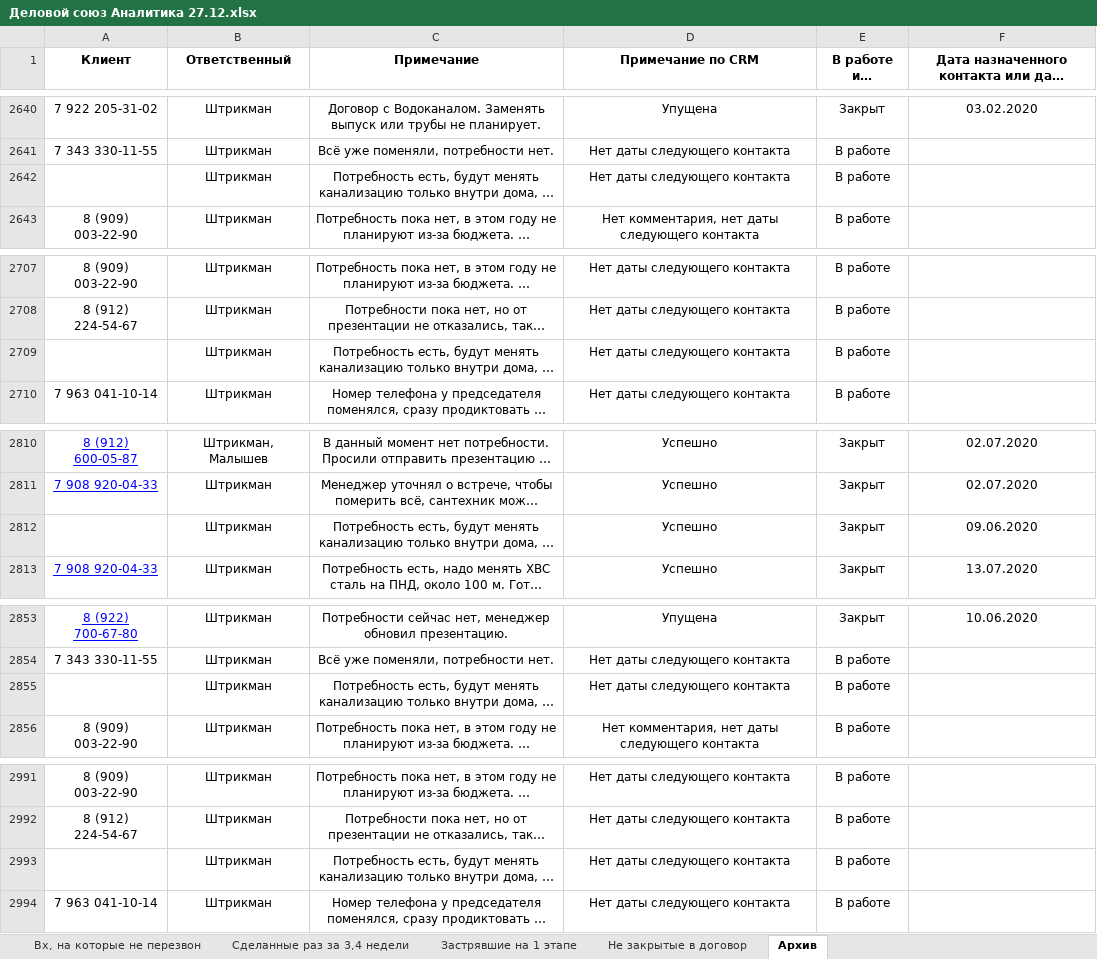
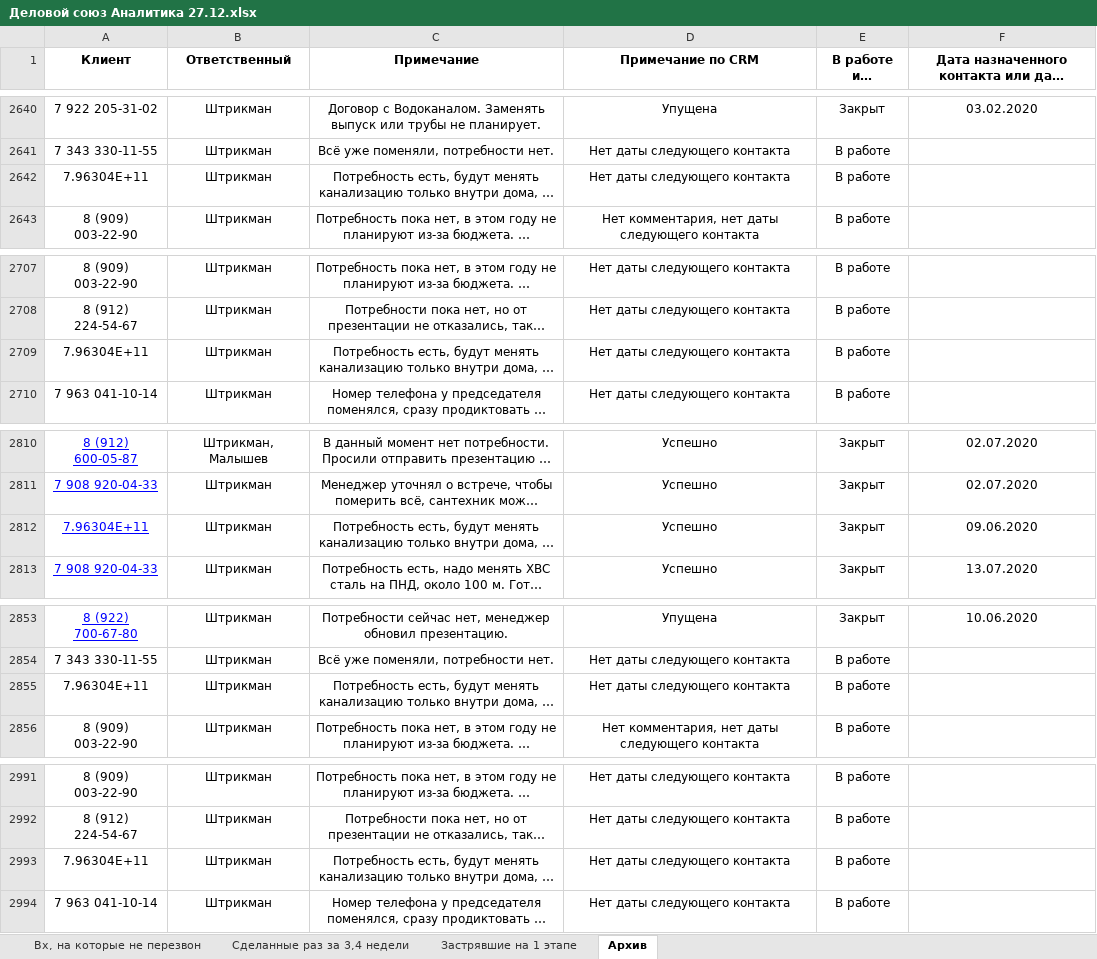
Before and after one commit to alexeystarodubtsev/WSS, an Excel workbook: MetanitAngular/OutputAnalitics/Деловой союз Аналитика 27.12.xlsx, sheet Архив, drawn as a sheet; only a part is shown, gaps mark what is left out; long unchanged cells end in …; values as stored, in another font and other column widths than the file's, no borders; the diff covers the shown part only; the diff names each change by its address in the sheet, - before the commit and + after, or states it on an @@ line.

```diff
--- a/MetanitAngular/OutputAnalitics/Деловой союз Аналитика 27.12.xlsx (sheet Архив)
+++ b/MetanitAngular/OutputAnalitics/Деловой союз Аналитика 27.12.xlsx (sheet Архив)
-sheet tab: Не закрытые в договор
-A2642 (Клиент): (empty)
+A2642 (Клиент): 7.96304E+11
-A2709 (Клиент): (empty)
+A2709 (Клиент): 7.96304E+11
-A2812 (Клиент): (empty)
+A2812 (Клиент): 7.96304E+11
-A2855 (Клиент): (empty)
+A2855 (Клиент): 7.96304E+11
-A2993 (Клиент): (empty)
+A2993 (Клиент): 7.96304E+11
```
Also changed, not shown: 4 edited cells elsewhere in this sheet, sheet Застрявшие на 1 этапе, MetanitAngular/OutputAnalitics/Атекс Аналитика 27.12.xlsx, 2 other files.
